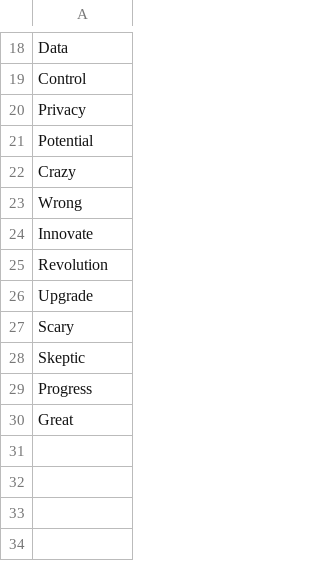
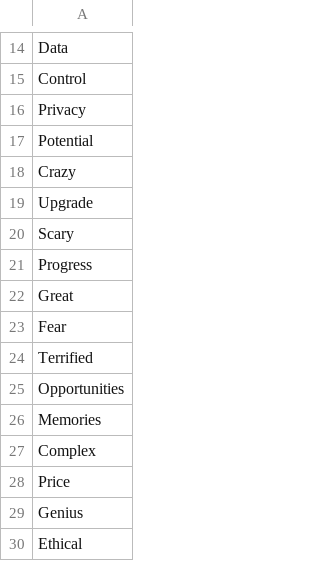
Before and after one commit to zsantiago8712/Java-Graphics, a CSV file: words.csv, drawn as a sheet; only a part is shown, gaps mark what is left out; the diff covers the shown part only.

```diff
--- a/words.csv
+++ b/words.csv
@@ -22,9 +18,13 @@ Potential
 Crazy
-Wrong
-Innovate
-Revolution
 Upgrade
 Scary
-Skeptic
 Progress
 Great
+Fear
+Terrified
+Opportunities
+Memories
+Complex
+Price
+Genius
+Ethical
```
Also changed, not shown: 1 added row, 5 removed rows and 2 edited cells elsewhere in this file, 4 other files.
